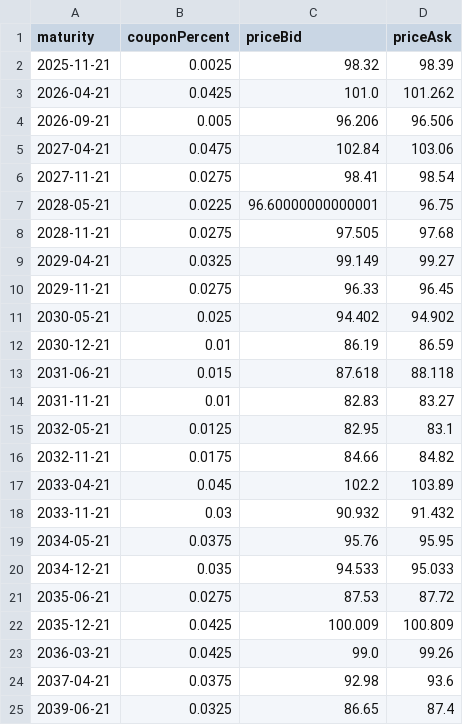
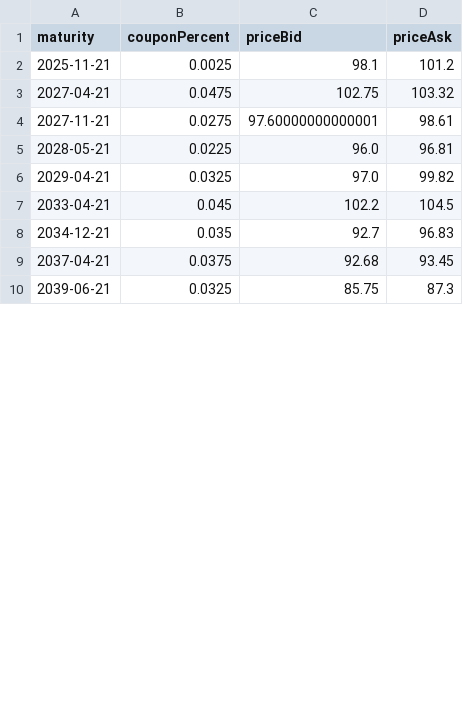
Before and after one commit to Thaigithub/UTS_PO_Assignment, a CSV file: data/bonds_20250523.csv, drawn as a sheet; only a part is shown; the diff covers the shown part only.

```diff
--- a/data/bonds_20250523.csv
+++ b/data/bonds_20250523.csv
@@ -1,25 +1,10 @@
 maturity,couponPercent,priceBid,priceAsk
-2025-11-21,0.0025,98.32,98.39
-2026-04-21,0.0425,101.0,101.262
-2026-09-21,0.005,96.206,96.506
-2027-04-21,0.0475,102.84,103.06
-2027-11-21,0.0275,98.41,98.54
-2028-05-21,0.0225,96.60000000000001,96.75
-2028-11-21,0.0275,97.505,97.68
-2029-04-21,0.0325,99.149,99.27
-2029-11-21,0.0275,96.33,96.45
-2030-05-21,0.025,94.402,94.902
-2030-12-21,0.01,86.19,86.59
-2031-06-21,0.015,87.618,88.118
-2031-11-21,0.01,82.83,83.27
-2032-05-21,0.0125,82.95,83.1
-2032-11-21,0.0175,84.66,84.82
-2033-04-21,0.045,102.2,103.89
-2033-11-21,0.03,90.932,91.432
-2034-05-21,0.0375,95.76,95.95
-2034-12-21,0.035,94.533,95.033
-2035-06-21,0.0275,87.53,87.72
-2035-12-21,0.0425,100.009,100.809
-2036-03-21,0.0425,99.0,99.26
-2037-04-21,0.0375,92.98,93.6
-2039-06-21,0.0325,86.65,87.4
+2025-11-21,0.0025,98.1,101.2
+2027-04-21,0.0475,102.75,103.32
+2027-11-21,0.0275,97.60000000000001,98.61
+2028-05-21,0.0225,96.0,96.81
+2029-04-21,0.0325,97.0,99.82
+2033-04-21,0.045,102.2,104.5
+2034-12-21,0.035,92.7,96.83
+2037-04-21,0.0375,92.68,93.45
+2039-06-21,0.0325,85.75,87.3
```
Also changed, not shown: 1 removed row and 5 edited cells elsewhere in this file, 5 other files.
